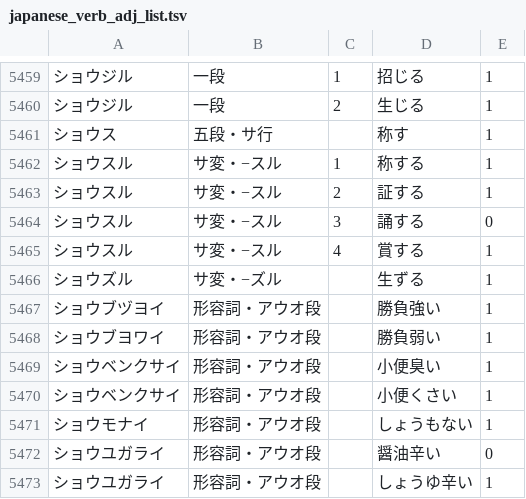
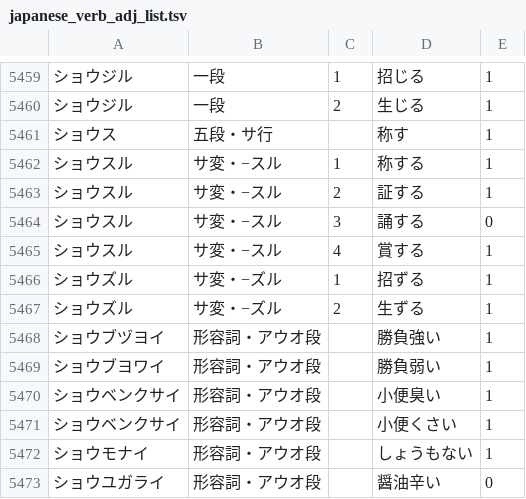
Before and after one commit to hiroshi-manabe/japanese_verb_adj_list, a TSV file: japanese_verb_adj_list.tsv, drawn as a sheet; only a part is shown, gaps mark what is left out; the shorter side is filled out with more unchanged rows.

Commit message:
shouzuru.

```diff
--- a/japanese_verb_adj_list.tsv
+++ b/japanese_verb_adj_list.tsv
@@ -5465,3 +5465,4 @@
 ショウスル	サ変・−スル	4	賞する	1
-ショウズル	サ変・−ズル		生ずる	1
+ショウズル	サ変・−ズル	1	招ずる	1
+ショウズル	サ変・−ズル	2	生ずる	1
 ショウブヅヨイ	形容詞・アウオ段		勝負強い	1
```
